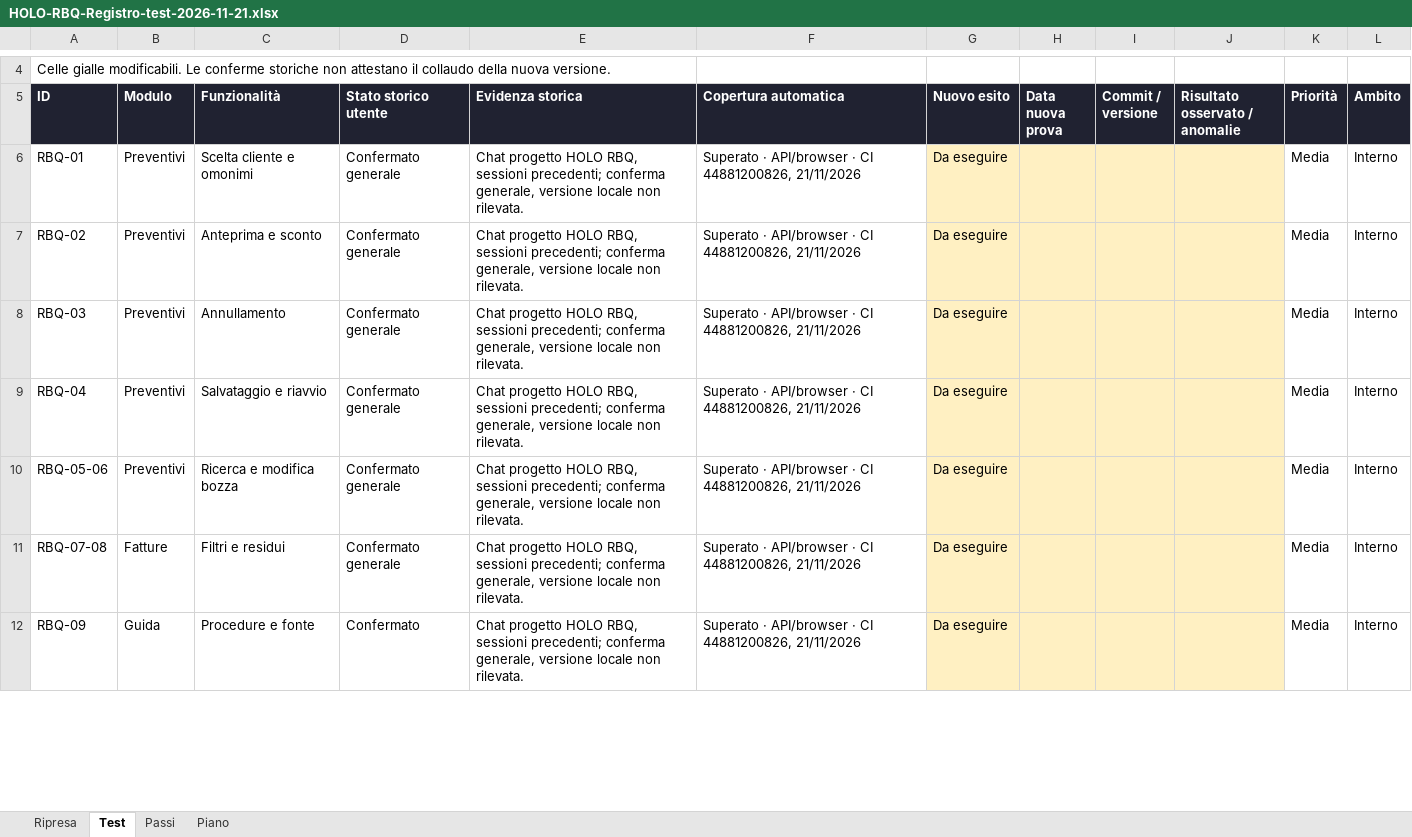
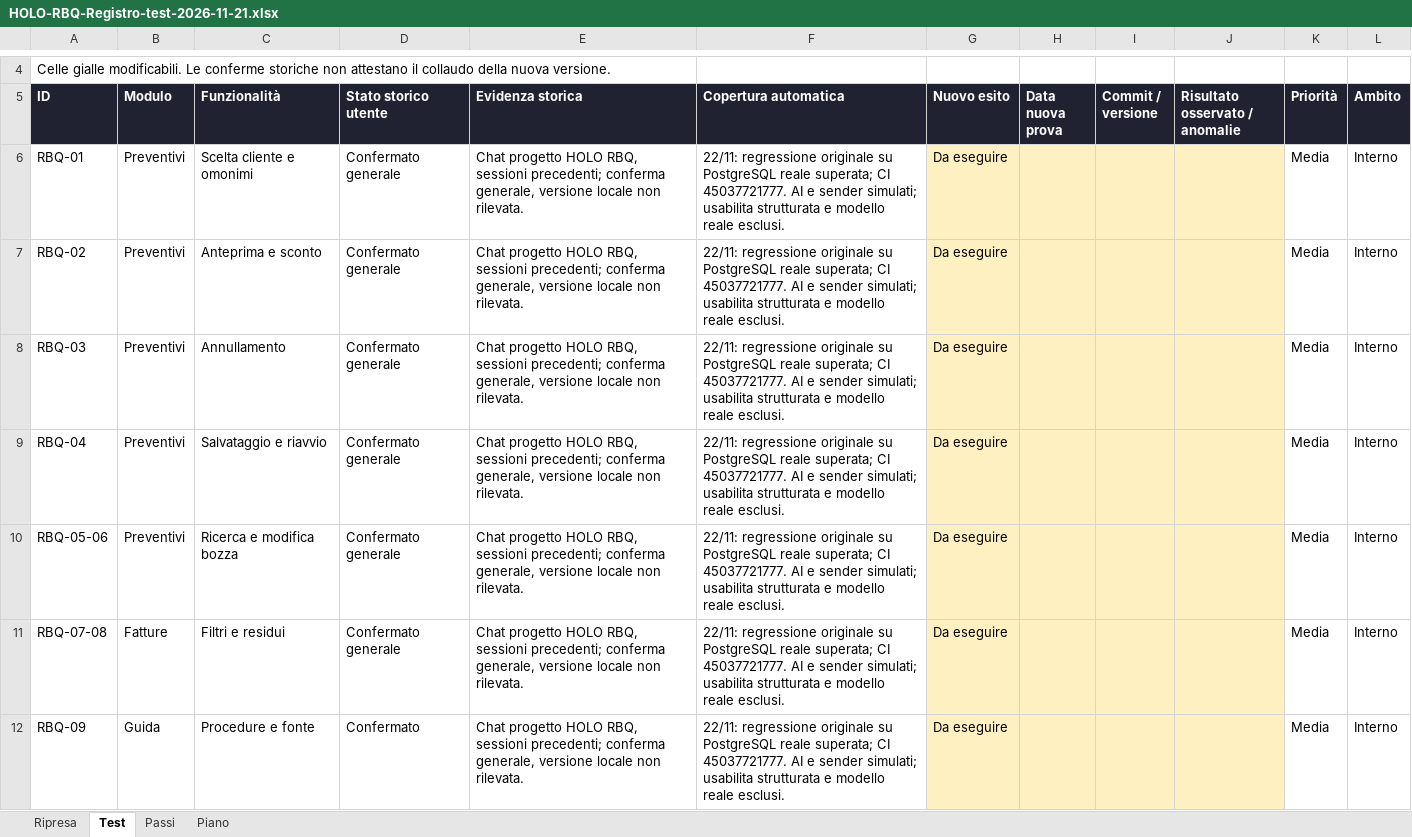
Before and after one commit to maxgia/HOLO-RBQ, an Excel workbook: HOLO RBQ/documentazione/HOLO-RBQ-Registro-test-2026-11-21.xlsx, sheet Test, drawn as a sheet; only a part is shown, gaps mark what is left out; values as stored, in another font and other column widths than the file's, no borders; conditional formats and table styles not drawn; the diff covers the shown part only; the diff names each change by its address in the sheet, - before the commit and + after, or states it on an @@ line.

Commit message:
docs: risultati regressione PostgreSQL e collaudo locale del 22 novembre

```diff
--- a/HOLO RBQ/documentazione/HOLO-RBQ-Registro-test-2026-11-21.xlsx (sheet Test)
+++ b/HOLO RBQ/documentazione/HOLO-RBQ-Registro-test-2026-11-21.xlsx (sheet Test)
-F6:F12 (Copertura automatica): Superato · API/browser · CI 44881200826, 21/11/2026
+F6:F12 (Copertura automatica): 22/11: regressione originale su PostgreSQL reale superata; CI 45037721777. AI e sender simulati; usabilita strutturata e modello reale esclusi.
```
Also changed, not shown: 49 edited cells elsewhere in this sheet, sheet Piano, sheet Ripresa, 10 other files.
